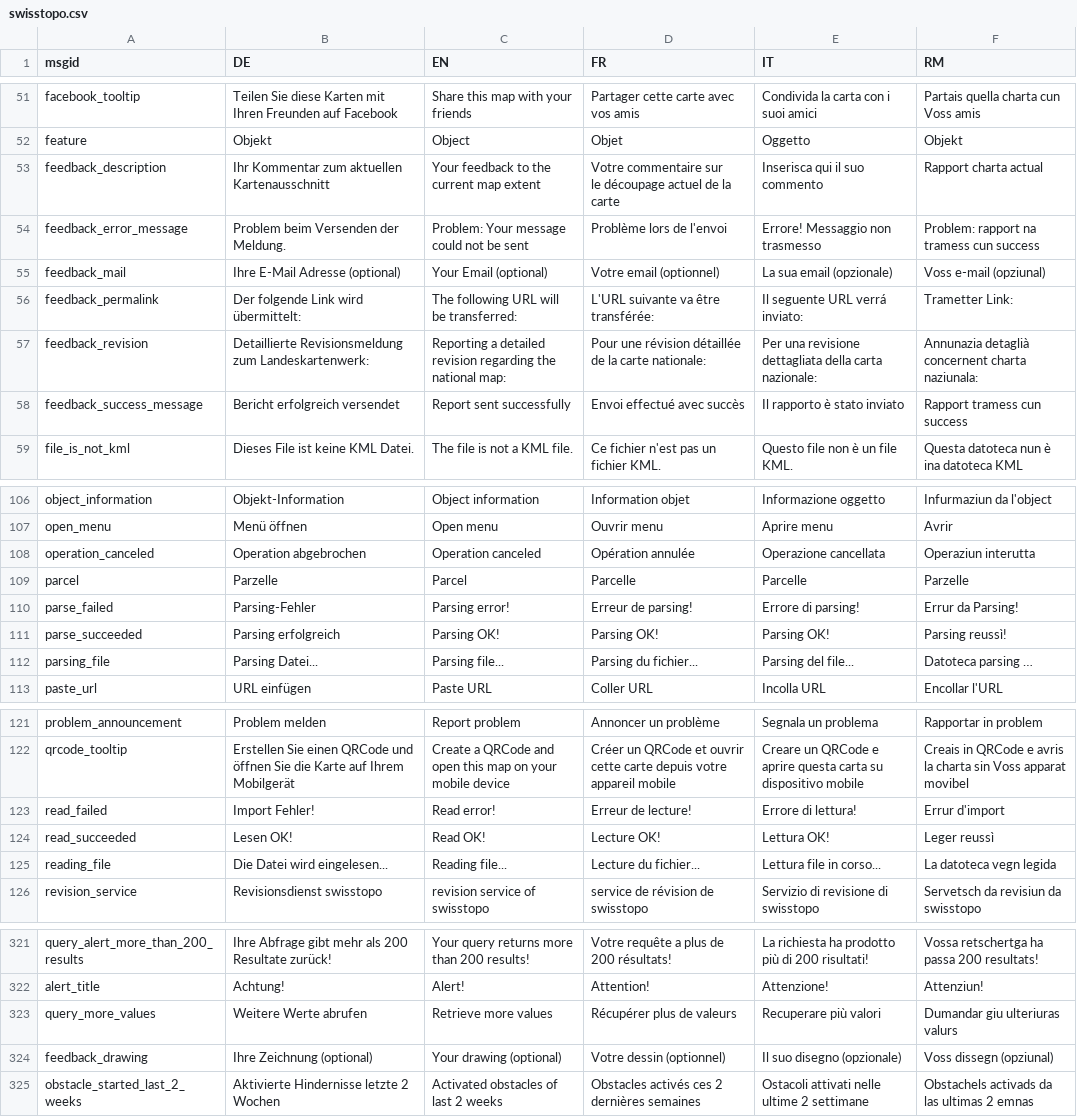
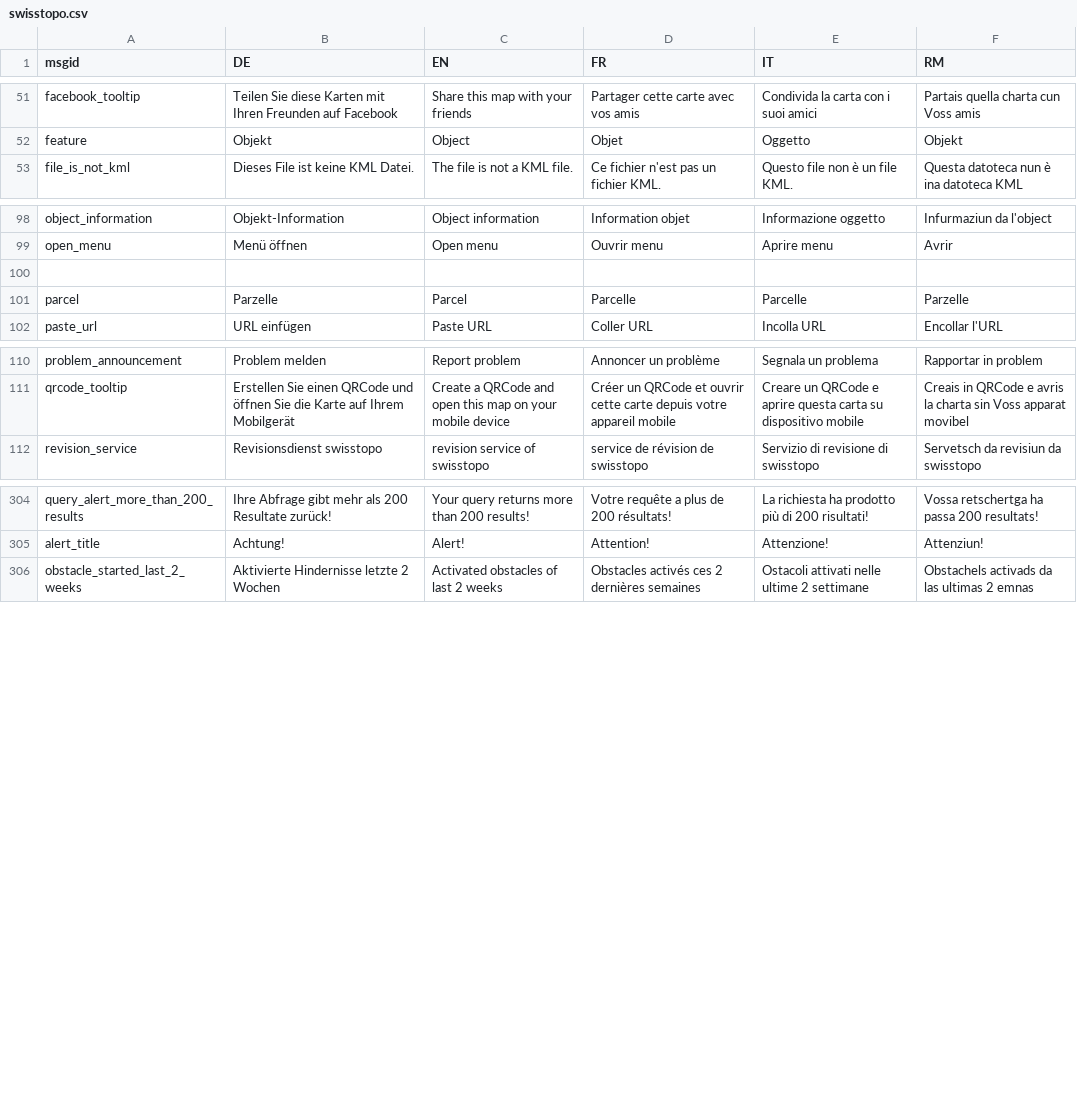
Before and after one commit to ioda-net/geo-infra, a CSV file: translations/swisstopo.csv, drawn as a sheet; only a part is shown, gaps mark what is left out; the diff covers the shown part only.

Commit message:
Import translations for ngeo component
- Download the empty.json file provided by Swisstopo
- Use it to associate the translation for ngeo to the proper keys

```diff
--- a/translations/swisstopo.csv
+++ b/translations/swisstopo.csv
@@ -52,9 +52,2 @@ facebook_tooltip,Teilen Sie diese Karten mit Ihren Freunden auf Facebook,Share t
 feature,Objekt,Object,Objet,Oggetto,Objekt
-feedback_description,Ihr Kommentar zum aktuellen Kartenausschnitt,Your feedback to the current map extent,"Votre commentaire sur
-le découpage actuel de la carte",Inserisca qui il suo commento,Rapport charta actual
-feedback_error_message,Problem beim Versenden der Meldung. ,Problem: Your message could not be sent,Problème lors de l'envoi,Errore! Messaggio non trasmesso,Problem: rapport na tramess cun success
-feedback_mail,Ihre E-Mail Adresse (optional),Your Email (optional),Votre email (optionnel),La sua email (opzionale),Voss e-mail (opziunal)
-feedback_permalink,Der folgende Link wird übermittelt: ,The following URL will be transferred: ,L'URL suivante va être transférée: ,Il seguente URL verrá inviato: ,Trametter Link:
-feedback_revision,Detaillierte Revisionsmeldung zum Landeskartenwerk:,Reporting a detailed revision regarding the national map:,Pour une révision détaillée de la carte nationale:,Per una revisione dettagliata della carta nazionale:,Annunazia detaglià concernent charta naziunala:
-feedback_success_message,Bericht erfolgreich versendet,Report sent successfully,Envoi effectué avec succès,Il rapporto è stato inviato,Rapport tramess cun success
 file_is_not_kml,Dieses File ist keine KML Datei. ,The file is not a KML file.,Ce fichier n'est pas un fichier KML.,Questo file non è un file KML.,Questa datoteca nun è ina datoteca KML
@@ -108,7 +99,4 @@ object_information,Objekt-Information,Object information,Information objet,Infor
 open_menu,Menü öffnen,Open menu,Ouvrir menu,Aprire menu,Avrir
-operation_canceled,Operation abgebrochen,Operation canceled,Opération annulée,Operazione cancellata,Operaziun interutta
+,,,,,
 parcel,Parzelle,Parcel,Parcelle,Parcelle,Parzelle
-parse_failed,Parsing-Fehler,Parsing error!,Erreur de parsing!,Errore di parsing!,Errur da Parsing!
-parse_succeeded,Parsing erfolgreich,Parsing OK!,Parsing OK!,Parsing OK!,Parsing reussì!
-parsing_file,Parsing Datei...,Parsing file...,Parsing du fichier...,Parsing del file...,Datoteca parsing …
 paste_url,URL einfügen,Paste URL,Coller URL,Incolla URL,Encollar l'URL
@@ -123,5 +111,2 @@ problem_announcement,Problem melden,Report problem,Annoncer un problème,Segnala
 qrcode_tooltip,Erstellen Sie einen QRCode und öffnen Sie die Karte auf Ihrem Mobilgerät,Create a QRCode and open this map on your mobile device,Créer un QRCode et ouvrir cette carte depuis votre appareil mobile,Creare un QRCode e aprire questa carta su dispositivo mobile,Creais in QRCode e avris la charta sin Voss apparat movibel
-read_failed,Import Fehler!,Read error!,Erreur de lecture!,Errore di lettura!,Errur d'import
-read_succeeded,Lesen OK!,Read OK!,Lecture OK!,Lettura OK!,Leger reussì
-reading_file,Die Datei wird eingelesen...,Reading file...,Lecture du fichier...,Lettura file in corso...,La datoteca vegn legida
 revision_service,Revisionsdienst swisstopo,revision service of swisstopo,service de révision de swisstopo,Servizio di revisione di swisstopo,Servetsch da revisiun da swisstopo
@@ -323,4 +305,2 @@ query_alert_more_than_200_results,Ihre Abfrage gibt mehr als 200 Resultate zurü
 alert_title,Achtung!,Alert!,Attention!,Attenzione!,Attenziun!
-query_more_values,Weitere Werte abrufen,Retrieve more values,Récupérer plus de valeurs,Recuperare più valori,Dumandar giu ulteriuras valurs
-feedback_drawing,Ihre Zeichnung (optional),Your drawing (optional),Votre dessin (optionnel),Il suo disegno (opzionale),Voss dissegn (opziunal)
 obstacle_started_last_2_weeks,Aktivierte Hindernisse letzte 2 Wochen,Activated obstacles of last 2 weeks,Obstacles activés ces 2 dernières semaines,Ostacoli attivati nelle ultime 2 settimane,Obstachels activads da las ultimas 2 emnas
```
Also changed, not shown: 15 added rows, 2 removed rows, 6 moved rows and 7 edited cells elsewhere in this file, 6 other files.
